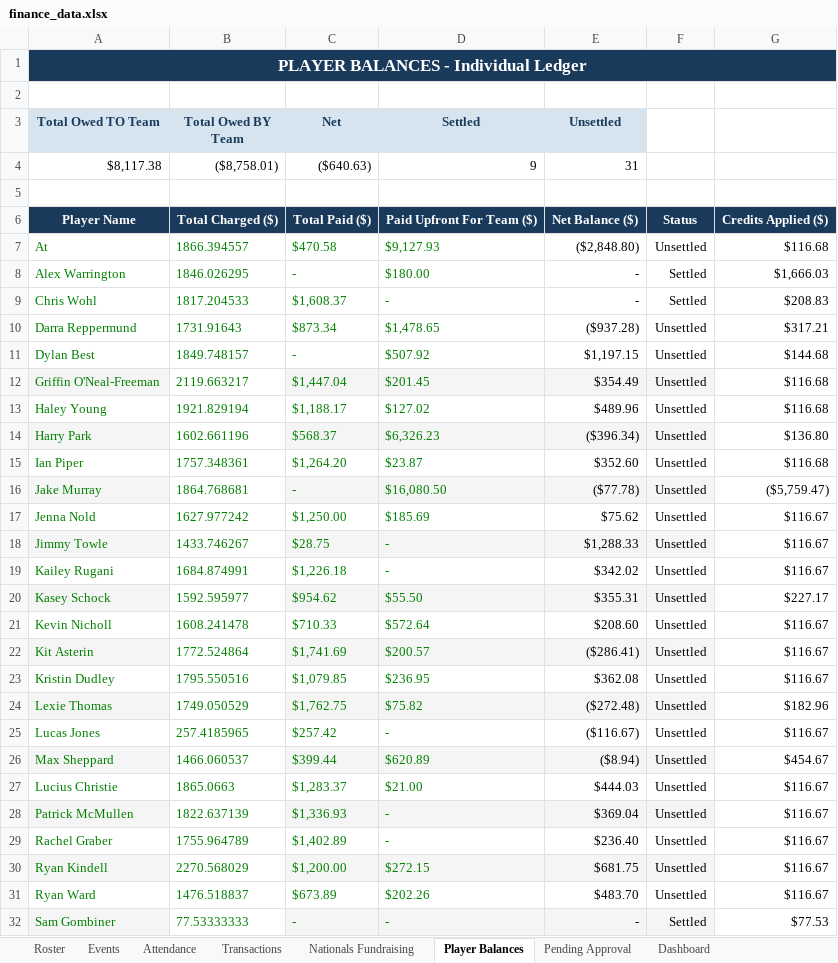
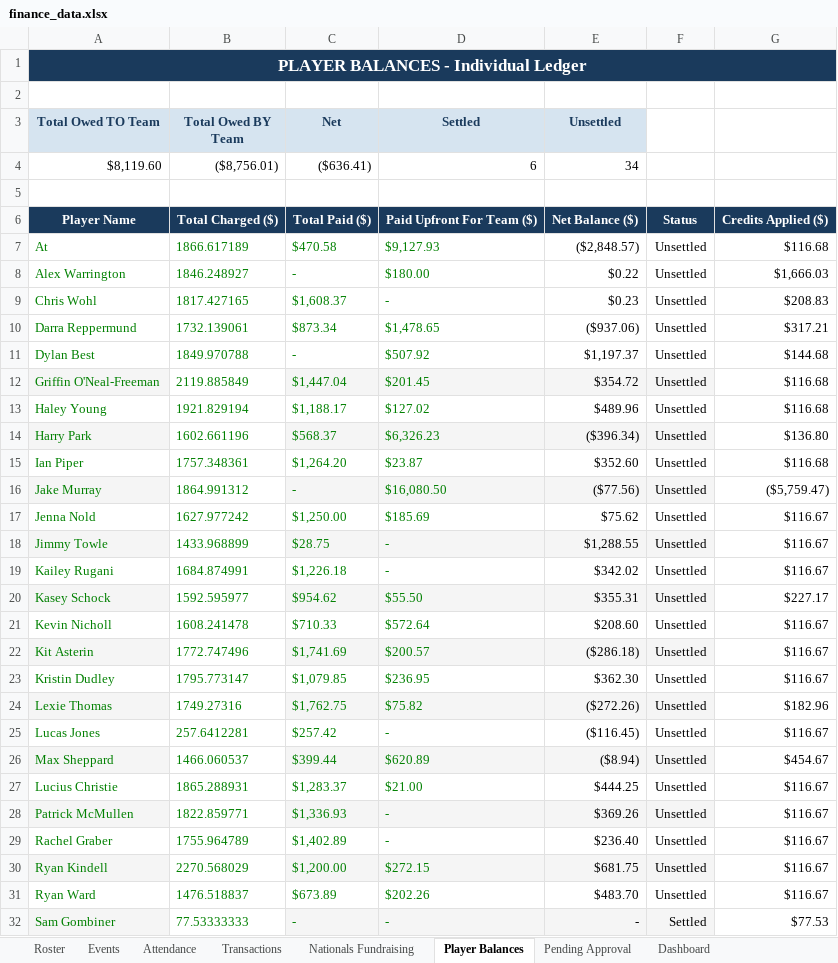
Before and after one commit to jakepmurray/port-finances-26, an Excel workbook: finance_data.xlsx, sheet Player Balances, drawn as a sheet; only a part is shown; values as stored, in another font and other column widths than the file's, no borders; charts and pictures not drawn; removed rows and columns are numbered as before the commit, all else as after; the diff covers the shown part only; the diff names each change by its address in the sheet, - before the commit and + after, or states it on an @@ line.

Commit message:
Retreat Full Cost +4.23 to close gap

```diff
--- a/finance_data.xlsx (sheet Player Balances)
+++ b/finance_data.xlsx (sheet Player Balances)
-row 4: $8,117.38 | ($8,758.01) | ($640.63) | 9 | 31
+row 4: $8,119.60 | ($8,756.01) | ($636.41) | 6 | 34
-B7 (Total Owed BY Team): 1866.394557
+B7 (Total Owed BY Team): 1866.617189
-E7 (Unsettled): ($2,848.80)
+E7 (Unsettled): ($2,848.57)
-B8 (Total Owed BY Team): 1846.026295
+B8 (Total Owed BY Team): 1846.248927
-E8 (Unsettled): -
+E8 (Unsettled): $0.22
-F8:F9: Settled
+F8:F9: Unsettled
-B9 (Total Owed BY Team): 1817.204533
+B9 (Total Owed BY Team): 1817.427165
-E9 (Unsettled): -
+E9 (Unsettled): $0.23
-B10 (Total Owed BY Team): 1731.91643
+B10 (Total Owed BY Team): 1732.139061
-E10 (Unsettled): ($937.28)
+E10 (Unsettled): ($937.06)
-B11 (Total Owed BY Team): 1849.748157
+B11 (Total Owed BY Team): 1849.970788
-E11 (Unsettled): $1,197.15
+E11 (Unsettled): $1,197.37
-B12 (Total Owed BY Team): 2119.663217
+B12 (Total Owed BY Team): 2119.885849
-E12 (Unsettled): $354.49
+E12 (Unsettled): $354.72
-B16 (Total Owed BY Team): 1864.768681
+B16 (Total Owed BY Team): 1864.991312
-E16 (Unsettled): ($77.78)
+E16 (Unsettled): ($77.56)
-B18 (Total Owed BY Team): 1433.746267
+B18 (Total Owed BY Team): 1433.968899
-E18 (Unsettled): $1,288.33
+E18 (Unsettled): $1,288.55
-B22 (Total Owed BY Team): 1772.524864
+B22 (Total Owed BY Team): 1772.747496
-E22 (Unsettled): ($286.41)
+E22 (Unsettled): ($286.18)
-B23 (Total Owed BY Team): 1795.550516
+B23 (Total Owed BY Team): 1795.773147
-E23 (Unsettled): $362.08
+E23 (Unsettled): $362.30
-B24 (Total Owed BY Team): 1749.050529
+B24 (Total Owed BY Team): 1749.27316
-E24 (Unsettled): ($272.48)
+E24 (Unsettled): ($272.26)
-B25 (Total Owed BY Team): 257.4185965
+B25 (Total Owed BY Team): 257.6412281
-E25 (Unsettled): ($116.67)
+E25 (Unsettled): ($116.45)
-B27 (Total Owed BY Team): 1865.0663
+B27 (Total Owed BY Team): 1865.288931
-E27 (Unsettled): $444.03
+E27 (Unsettled): $444.25
-B28 (Total Owed BY Team): 1822.637139
+B28 (Total Owed BY Team): 1822.859771
-E28 (Unsettled): $369.04
+E28 (Unsettled): $369.26
```
Also changed, not shown: 11 edited cells elsewhere in this sheet, sheet Roster, sheet Transactions, sheet Dashboard, sheet Attendance, sheet Events.
